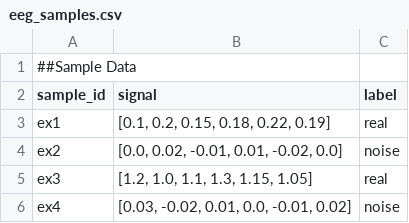
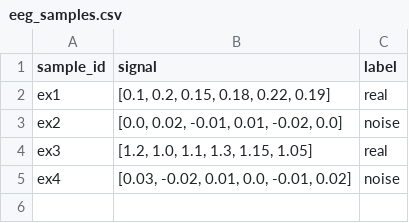
Before and after one commit to aaygan29/eegvaluator, a CSV file: data/eeg_samples.csv, drawn as a sheet.

Commit message:
Update eeg_samples.csv

```diff
--- a/data/eeg_samples.csv
+++ b/data/eeg_samples.csv
@@ -1,2 +1 @@
-##Sample Data
 sample_id,signal,label
```
